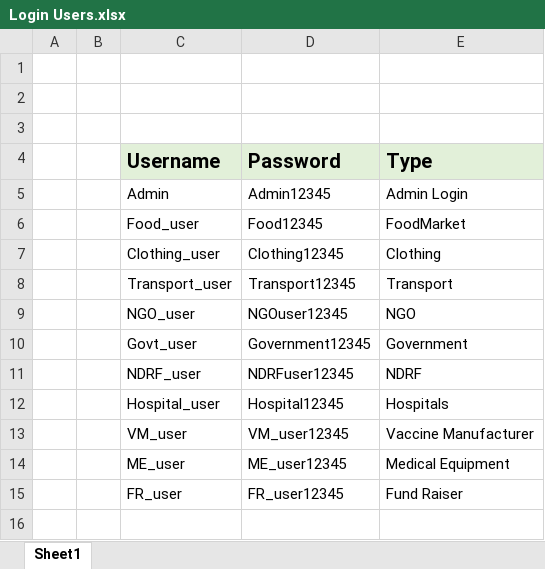
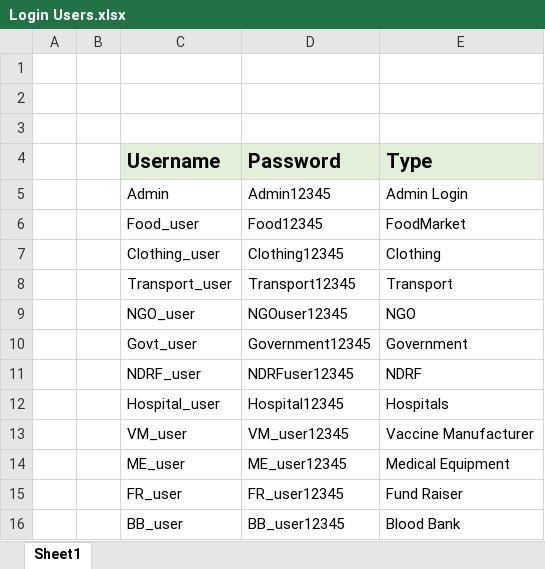
Before and after one commit to Sherathia/Final_project_AED_Spr2022, an Excel workbook: Login Users.xlsx, sheet Sheet1, drawn as a sheet; values as stored, in another font and other column widths than the file's, no borders; the diff names each change by its address in the sheet, - before the commit and + after, or states it on an @@ line.

```diff
--- a/Login Users.xlsx (sheet Sheet1)
+++ b/Login Users.xlsx (sheet Sheet1)
+row 16:  |  | BB_user | BB_user12345 | Blood Bank
```
Also changed, not shown: 23 other files.
